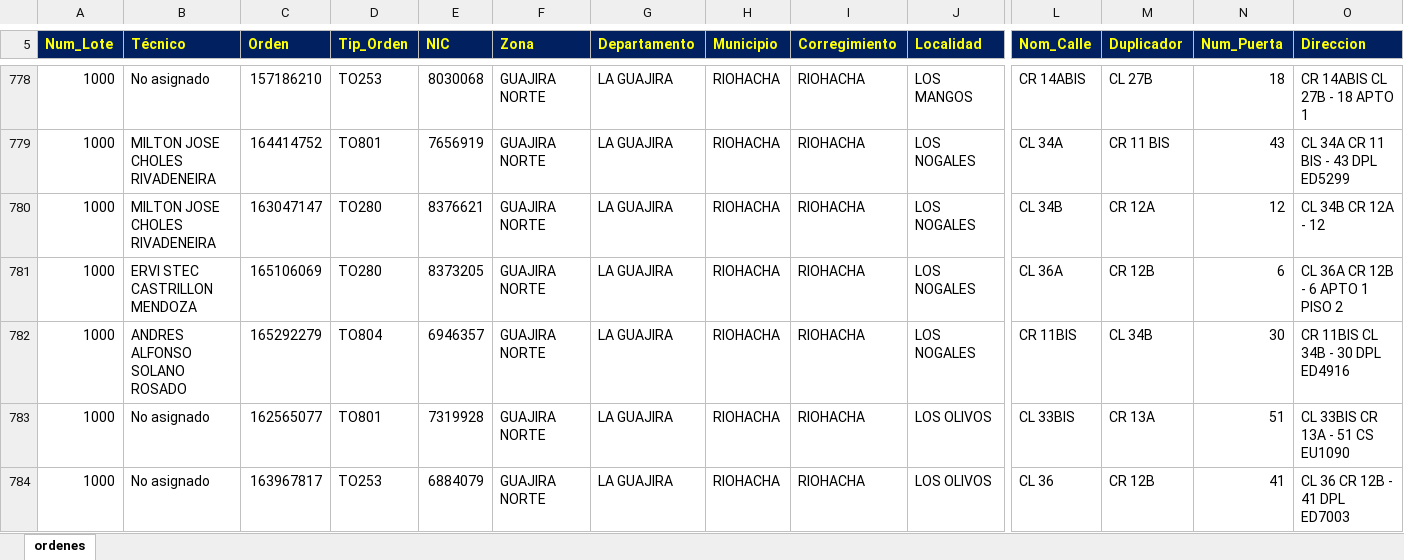
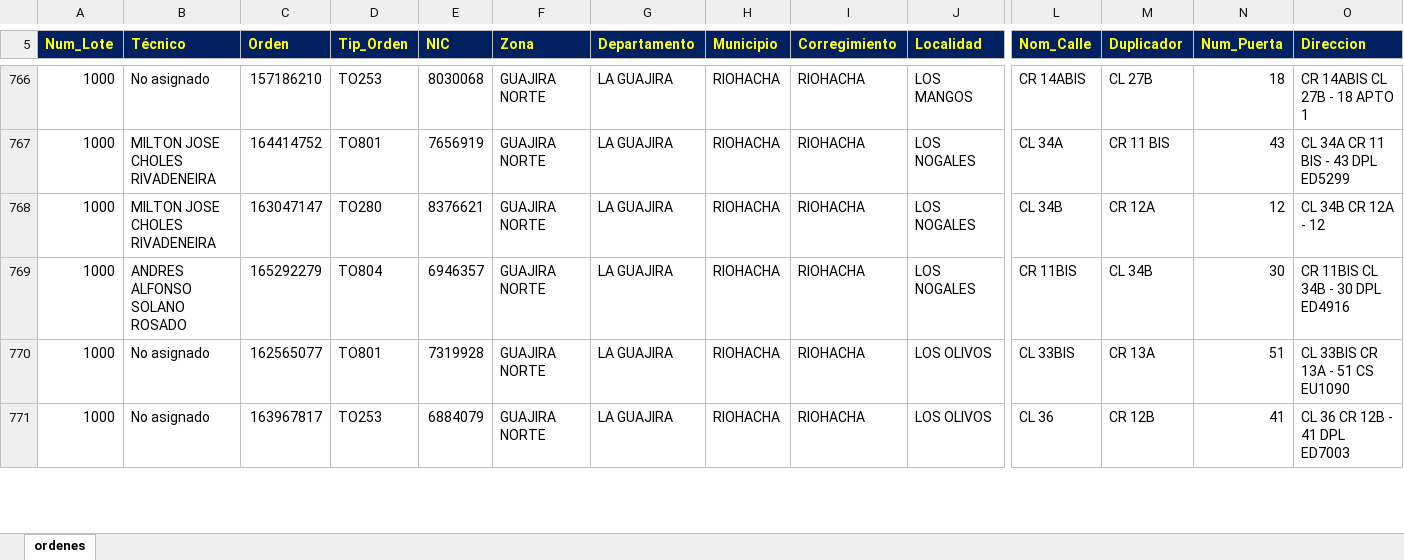
Before and after one commit to vikano27-debug/Dashboard_ING_VOA_Guajira, an Excel workbook: siprem_latest.xlsx, sheet ordenes, drawn as a sheet; only a part is shown, gaps mark what is left out; values as stored, in another font and other column widths than the file's, no borders; removed rows and columns are numbered as before the commit, all else as after; rows hold the shown columns only; the diff covers the shown part only; the diff names each change by its address in the sheet, - before the commit and + after, or states it on an @@ line.

Commit message:
Actualizacion automatica SIPREM y Casuistica GUAJIRA

```diff
--- a/siprem_latest.xlsx (sheet ordenes)
+++ b/siprem_latest.xlsx (sheet ordenes)
-row 781: 1000 | ERVI STEC CASTRILLON MENDOZA | 165106069 | TO280 | 8373205 | GUAJIRA NORTE | LA GUAJIRA | RIOHACHA | RIOHACHA | LOS NOGALES | CL 36A | CR 12B | 6 | CL 36A CR 12B - 6 APTO 1 PISO 2
```
Also changed, not shown: 7 added rows, 19 removed rows and 16 edited cells elsewhere in this sheet.
